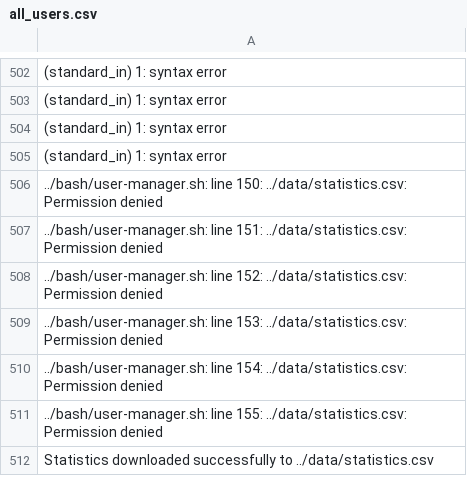
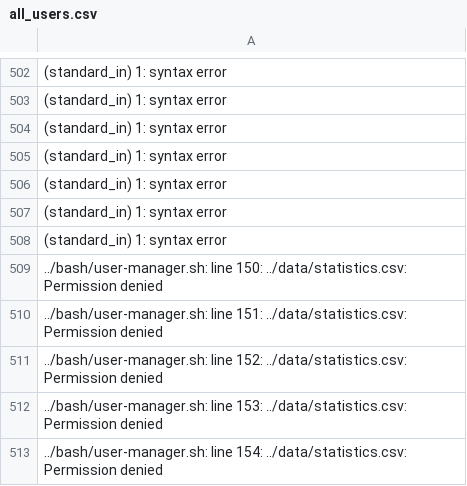
Before and after one commit to Valdo09/life_prognosis, a CSV file: data/all_users.csv, drawn as a sheet; only a part is shown, gaps mark what is left out; the shorter side is filled out with more unchanged rows; the diff names each change by its address in the sheet, - before the commit and + after, or states it on an @@ line.

```diff
--- a/data/all_users.csv
+++ b/data/all_users.csv
+row 506: (standard_in) 1: syntax error
+row 507: (standard_in) 1: syntax error
+row 508: (standard_in) 1: syntax error
```
Also changed, not shown: 4 other files.
